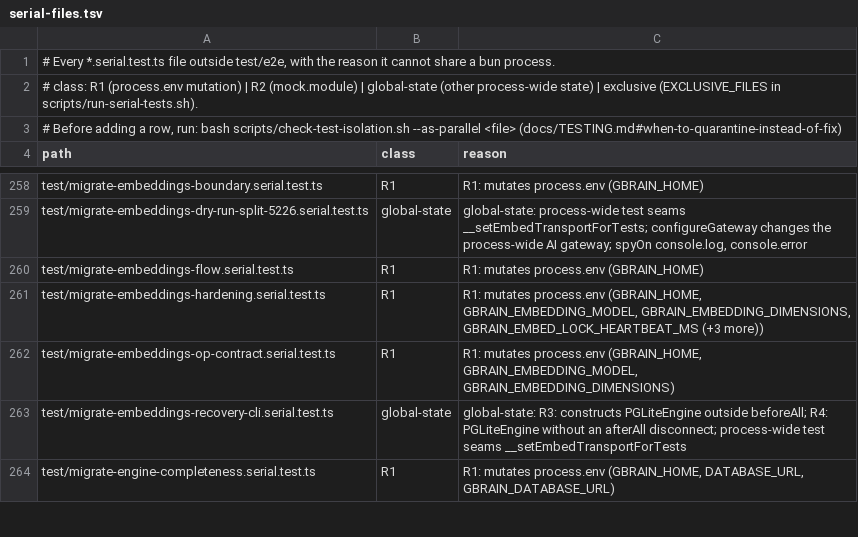
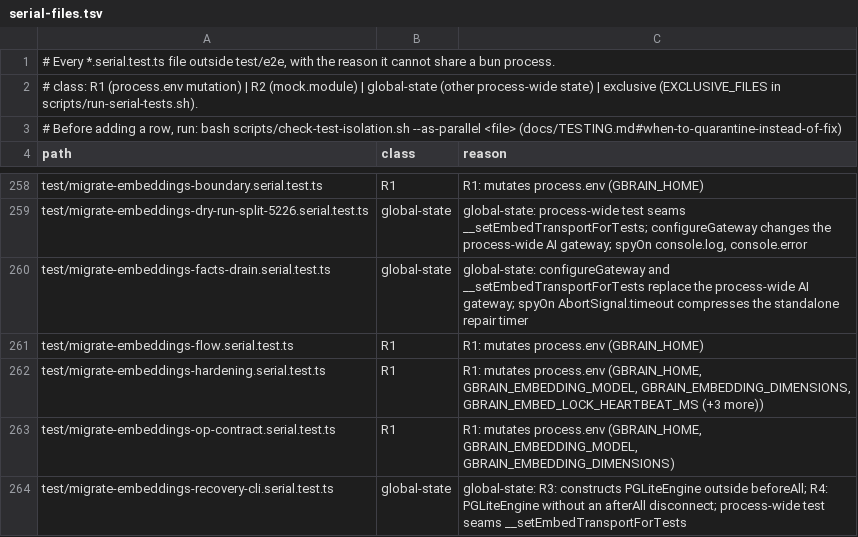
Before and after one commit to ActVox/gbrain, a TSV file: scripts/serial-files.tsv, drawn as a sheet; only a part is shown, gaps mark what is left out; the shorter side is filled out with more unchanged rows; the diff names each change by its address in the sheet, - before the commit and + after, or states it on an @@ line.

Commit message:
fix(migrate): facts phase drains every source; a wall-clock stop is not a failure (#6588)
The migration's fact phase called embedStaleFacts with the standalone
defaults: a 60 s wall clock and 10,000 facts. A slow provider hit the
timer, the stop counted as a failure, and the migration skipped every
later source.

- migrationDrain: the migration passes its signal and lease check; the
  drain has no wall-clock budget and maxFacts is the initial census, so
  the existing lastId fence still stops new arrivals from extending it.
- Standalone repair: reaching --budget-ms (timer or BudgetTracker
  runtime cap) reports stopped: 'time_budget' with no failures; an
  external abort is still a failure.

Contributed by @javieraldape
Supersedes #6592
Co-Authored-By: Javier Aldape <6430563+javieraldape@users.noreply.github.com>

Co-authored-by: capy-ai[bot] <230910855+capy-ai[bot]@users.noreply.github.com>

```diff
--- a/scripts/serial-files.tsv
+++ b/scripts/serial-files.tsv
+row 260: test/migrate-embeddings-facts-drain.serial.test.ts | global-state | global-state: configureGateway and __setEmbedTransportForTests replace the process-wide AI gateway; spyOn AbortSignal.timeout compresses the standalone repair timer
```
Also changed, not shown: 4 other files.
